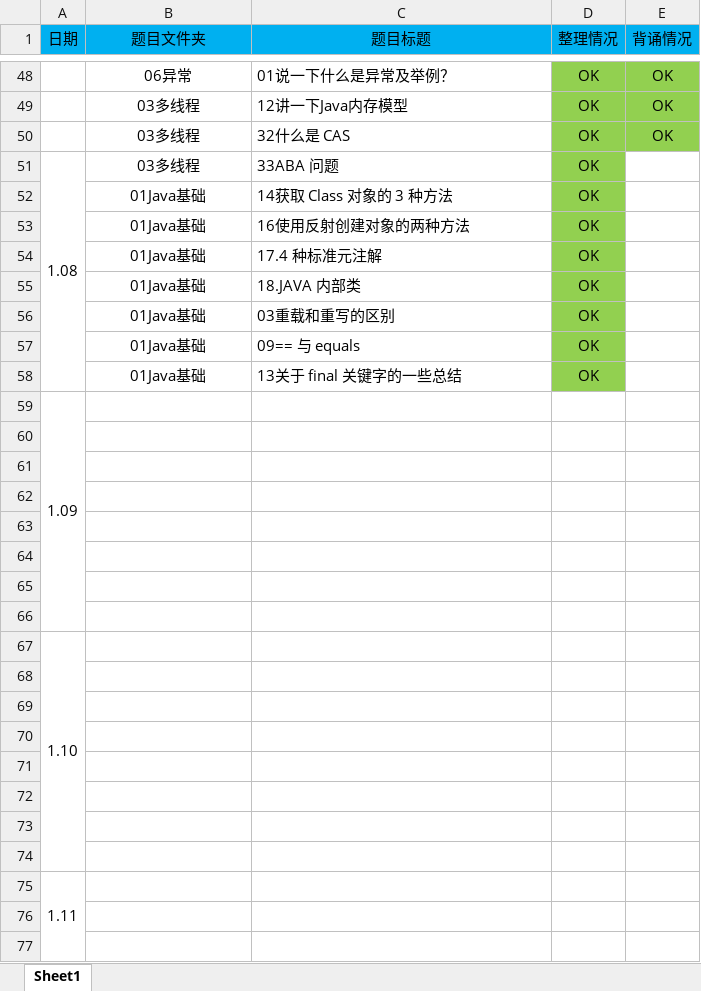
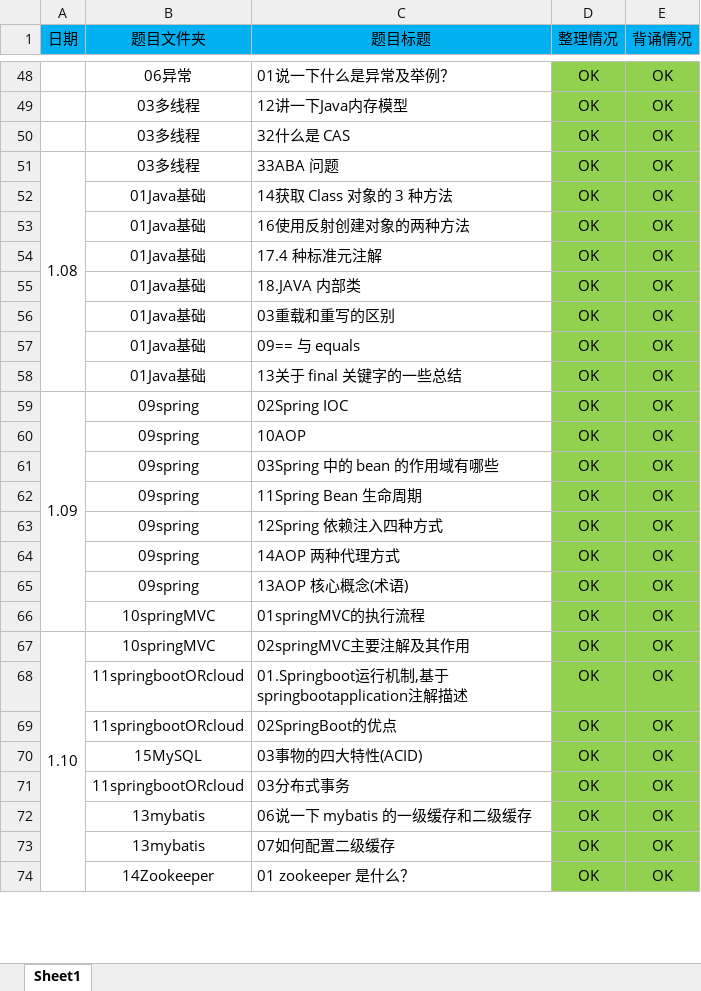
Before and after one commit to MakeMeHero/a_dream_come_true, an Excel workbook: 决战30天知识点整理记忆表 (1).xlsx, sheet Sheet1, drawn as a sheet; only a part is shown, gaps mark what is left out; values as stored, in another font and other column widths than the file's, no borders; removed rows and columns are numbered as before the commit, all else as after; the diff covers the shown part only; the diff names each change by its address in the sheet, - before the commit and + after, or states it on an @@ line.

```diff
--- a/决战30天知识点整理记忆表 (1).xlsx (sheet Sheet1)
+++ b/决战30天知识点整理记忆表 (1).xlsx (sheet Sheet1)
-E51:E58 (背诵情况): (empty)
+E51:E58 (背诵情况): OK
-E51:E58 fill: none
+E51:E58 fill: #92D050
-row 59: 1.09
-row 59: (empty)
+row 59: 1.09 | 09spring | 02Spring IOC | OK | OK
+A59:A66 merged
-D59:E65 fill: none
+D59:E65 fill: #92D050
-row 60: (empty)
+row 60:  | 09spring | 10AOP | OK | OK
-row 61: (empty)
+row 61:  | 09spring | 03Spring 中的 bean 的作⽤域有哪些 | OK | OK
-row 62: (empty)
+row 62:  | 09spring | 11Spring Bean 生命周期 | OK | OK
-row 63: (empty)
+row 63:  | 09spring | 12Spring 依赖注入四种方式 | OK | OK
-row 64: (empty)
+row 64:  | 09spring | 14AOP 两种代理方式 | OK | OK
-row 65: (empty)
+row 65:  | 09spring | 13AOP 核心概念(术语) | OK | OK
-row 67: 1.10
-row 66: (empty)
+row 66:  | 10springMVC | 01springMVC的执行流程 | OK | OK
-D66:E72 fill: none
+D66:E72 fill: #92D050
-row 67: (empty)
+row 67: 1.10 | 10springMVC | 02springMVC主要注解及其作用 | OK | OK
+A67:A74 merged
-row 68: (empty)
+row 68:  | 11springbootORcloud | 01.Springboot运行机制,基于springbootapplication注解描述 | OK | OK
-row 69: (empty)
+row 69:  | 11springbootORcloud | 02SpringBoot的优点 | OK | OK
-row 70: (empty)
+row 70:  | 15MySQL | 03事物的四⼤特性(ACID) | OK | OK
-row 71: (empty)
+row 71:  | 11springbootORcloud | 03分布式事务 | OK | OK
-row 72: (empty)
+row 72:  | 13mybatis | 06说一下 mybatis 的一级缓存和二级缓存 | OK | OK
-row 75: 1.11
-row 73: (empty)
+row 73:  | 13mybatis | 07如何配置二级缓存 | OK | OK
-D73:E74 fill: none
+D73:E74 fill: #92D050
-row 74: (empty)
+row 74:  | 14Zookeeper | 01 zookeeper 是什么？ | OK | OK
```
Also changed, not shown: 3 added rows, 16 edited cells, cell formats and merged cells elsewhere in this sheet, 8 other files.
